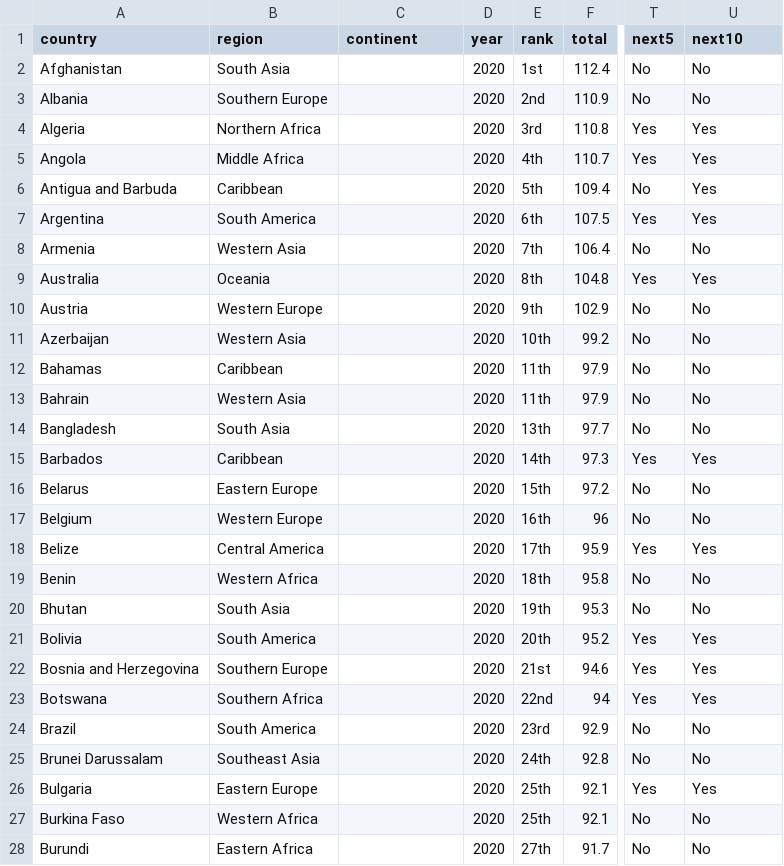
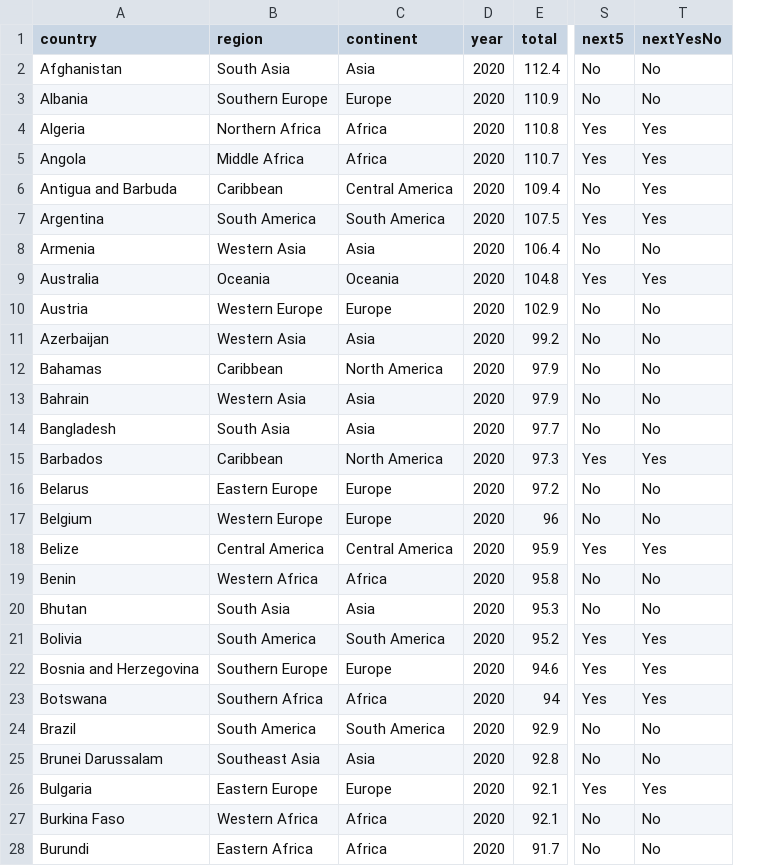
Before and after one commit to Greg-Hallenbeck/class-datasets, a CSV file: datasets/fsi-tmk-un.csv, drawn as a sheet; only a part is shown, gaps mark what is left out; removed rows and columns are numbered as before the commit, all else as after; the diff covers the shown part only; the diff names each change by its address in the sheet, - before the commit and + after, or states it on an @@ line.

Commit message:
Add files via upload

```diff
--- a/datasets/fsi-tmk-un.csv
+++ b/datasets/fsi-tmk-un.csv
-column E (rank), rows 2-28: 1st | 2nd | 3rd | 4th | 5th | 6th | 7th | 8th | 9th | 10th | 11th | 11th | 13th | 14th | 15th | 16th | 17th | 18th | 19th | 20th | 21st | 22nd | 23rd | 24th | 25th | 25th | 27th
-T1: next10
+T1: nextYesNo
-C2 (continent): (empty)
+C2 (continent): Asia
-C3 (continent): (empty)
+C3 (continent): Europe
-C4:C5 (continent): (empty)
+C4:C5 (continent): Africa
-C6 (continent): (empty)
+C6 (continent): Central America
-C7 (continent): (empty)
+C7 (continent): South America
-C8 (continent): (empty)
+C8 (continent): Asia
-C9 (continent): (empty)
+C9 (continent): Oceania
-C10 (continent): (empty)
+C10 (continent): Europe
-C11 (continent): (empty)
+C11 (continent): Asia
-C12 (continent): (empty)
+C12 (continent): North America
-C13:C14 (continent): (empty)
+C13:C14 (continent): Asia
-C15 (continent): (empty)
+C15 (continent): North America
-C16:C17 (continent): (empty)
+C16:C17 (continent): Europe
-C18 (continent): (empty)
+C18 (continent): Central America
-C19 (continent): (empty)
+C19 (continent): Africa
-C20 (continent): (empty)
+C20 (continent): Asia
-C21 (continent): (empty)
+C21 (continent): South America
-C22 (continent): (empty)
+C22 (continent): Europe
-C23 (continent): (empty)
+C23 (continent): Africa
-C24 (continent): (empty)
+C24 (continent): South America
-C25 (continent): (empty)
+C25 (continent): Asia
-C26 (continent): (empty)
+C26 (continent): Europe
-C27:C28 (continent): (empty)
+C27:C28 (continent): Africa
```
Also changed, not shown: 151 edited cells elsewhere in this file.
